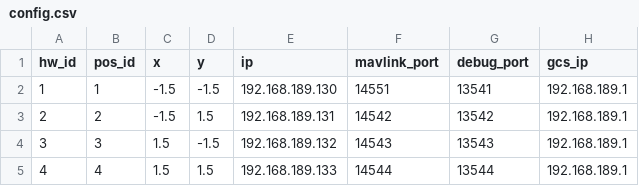
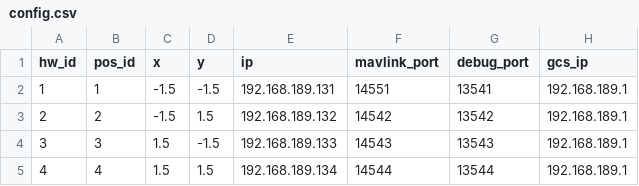
Before and after one commit to alireza787b/mavsdk_drone_show, a CSV file: config.csv, drawn as a sheet.

Commit message:
updted config.csv for ip

```diff
--- a/config.csv
+++ b/config.csv
@@ -1,5 +1,5 @@
 hw_id,pos_id,x,y,ip,mavlink_port,debug_port,gcs_ip
-1,1,-1.5,-1.5,192.168.189.130,14551,13541,192.168.189.1
-2,2,-1.5,1.5,192.168.189.131,14542,13542,192.168.189.1
-3,3,1.5,-1.5,192.168.189.132,14543,13543,192.168.189.1
-4,4,1.5,1.5,192.168.189.133,14544,13544,192.168.189.1
+1,1,-1.5,-1.5,192.168.189.131,14551,13541,192.168.189.1
+2,2,-1.5,1.5,192.168.189.132,14542,13542,192.168.189.1
+3,3,1.5,-1.5,192.168.189.133,14543,13543,192.168.189.1
+4,4,1.5,1.5,192.168.189.134,14544,13544,192.168.189.1
```
